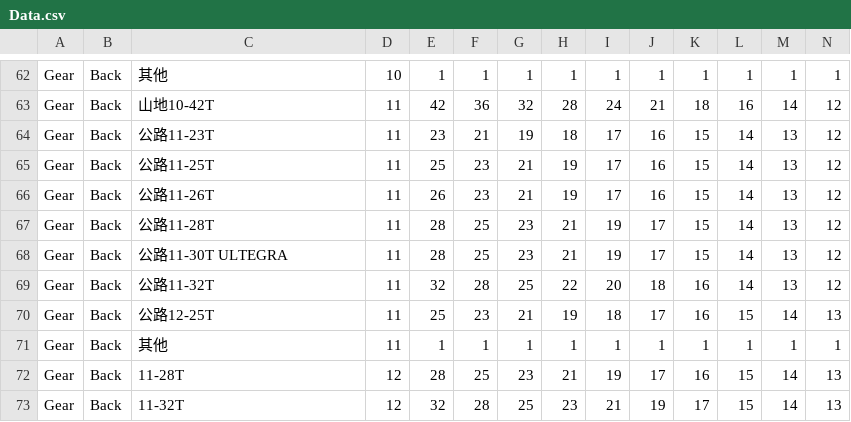
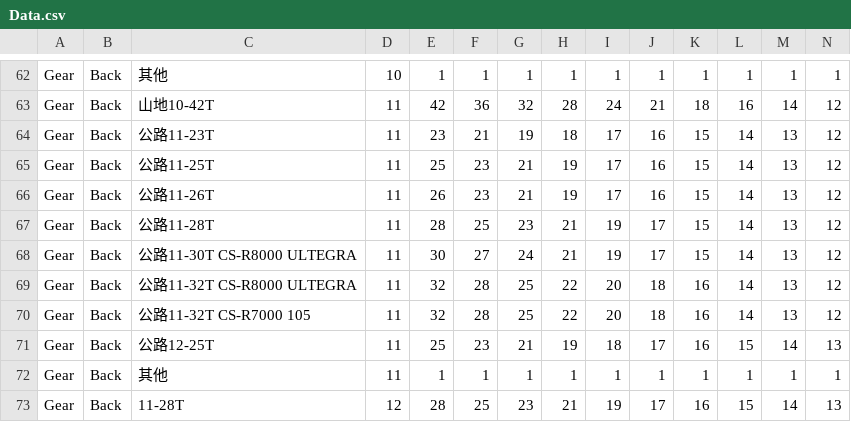
Before and after one commit to Neocosmical/BicycleCalculator, a CSV file: BicycleCalculatorWPF/Data.csv, drawn as a sheet; only a part is shown, gaps mark what is left out; the shorter side is filled out with more unchanged rows; addresses are those after the commit; rows hold the shown columns only; the diff names each change by its address in the sheet, - before the commit and + after, or states it on an @@ line.

Commit message:
Diff

```diff
--- a/BicycleCalculatorWPF/Data.csv
+++ b/BicycleCalculatorWPF/Data.csv
-C68: 公路11-30T ULTEGRA
+C68: 公路11-30T CS-R8000 ULTEGRA
-E68: 28
+E68: 30
-F68: 25
+F68: 27
-G68: 23
+G68: 24
+row 69: Gear | Back | 公路11-32T CS-R8000 ULTEGRA | 11 | 32 | 28 | 25 | 22 | 20 | 18 | 16 | 14 | 13 | 12
-C70: 公路11-32T
+C70: 公路11-32T CS-R7000 105
```
